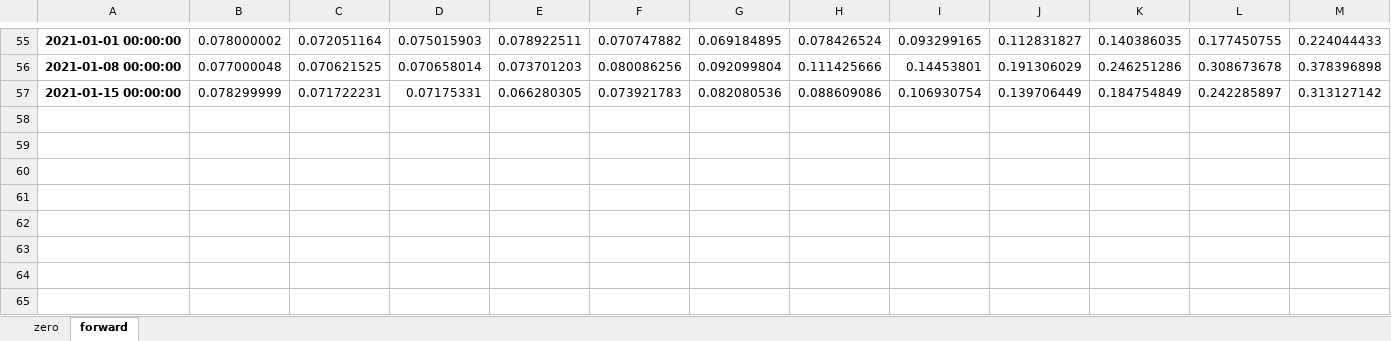
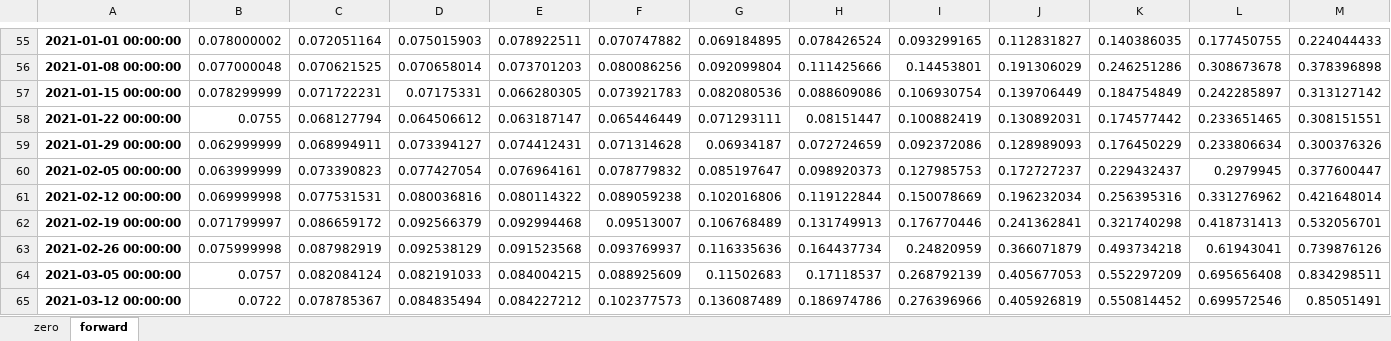
Before and after one commit to DarseZ/CurveFrcst-Using-ManifoldLrn, an Excel workbook: data/OIS_clean.xlsx, sheet forward, drawn as a sheet; only a part is shown, gaps mark what is left out; values as stored, in another font and other column widths than the file's, no borders; rows hold the shown columns only; the diff names each change by its address in the sheet, - before the commit and + after, or states it on an @@ line.

```diff
--- a/data/OIS_clean.xlsx (sheet forward)
+++ b/data/OIS_clean.xlsx (sheet forward)
+row 58: 2021-01-22 00:00:00 | 0.0755 | 0.068127794 | 0.064506612 | 0.063187147 | 0.065446449 | 0.071293111 | 0.08151447 | 0.100882419 | 0.130892031 | 0.174577442 | 0.233651465 | 0.308151551
+row 59: 2021-01-29 00:00:00 | 0.062999999 | 0.068994911 | 0.073394127 | 0.074412431 | 0.071314628 | 0.06934187 | 0.072724659 | 0.092372086 | 0.128989093 | 0.176450229 | 0.233806634 | 0.300376326
+row 60: 2021-02-05 00:00:00 | 0.063999999 | 0.073390823 | 0.077427054 | 0.076964161 | 0.078779832 | 0.085197647 | 0.098920373 | 0.127985753 | 0.172727237 | 0.229432437 | 0.2979945 | 0.377600447
+row 61: 2021-02-12 00:00:00 | 0.069999998 | 0.077531531 | 0.080036816 | 0.080114322 | 0.089059238 | 0.102016806 | 0.119122844 | 0.150078669 | 0.196232034 | 0.256395316 | 0.331276962 | 0.421648014
+row 62: 2021-02-19 00:00:00 | 0.071799997 | 0.086659172 | 0.092566379 | 0.092994468 | 0.09513007 | 0.106768489 | 0.131749913 | 0.176770446 | 0.241362841 | 0.321740298 | 0.418731413 | 0.532056701
+row 63: 2021-02-26 00:00:00 | 0.075999998 | 0.087982919 | 0.092538129 | 0.091523568 | 0.093769937 | 0.116335636 | 0.164437734 | 0.24820959 | 0.366071879 | 0.493734218 | 0.61943041 | 0.739876126
+row 64: 2021-03-05 00:00:00 | 0.0757 | 0.082084124 | 0.082191033 | 0.084004215 | 0.088925609 | 0.11502683 | 0.17118537 | 0.268792139 | 0.405677053 | 0.552297209 | 0.695656408 | 0.834298511
+row 65: 2021-03-12 00:00:00 | 0.0722 | 0.078785367 | 0.084835494 | 0.084227212 | 0.102377573 | 0.136087489 | 0.186974786 | 0.276396966 | 0.405926819 | 0.550814452 | 0.699572546 | 0.85051491
```
Also changed, not shown: sheet zero, data/LIBOR_clean.xlsx, data/Treasury_clean.xlsx, 52 other files.
